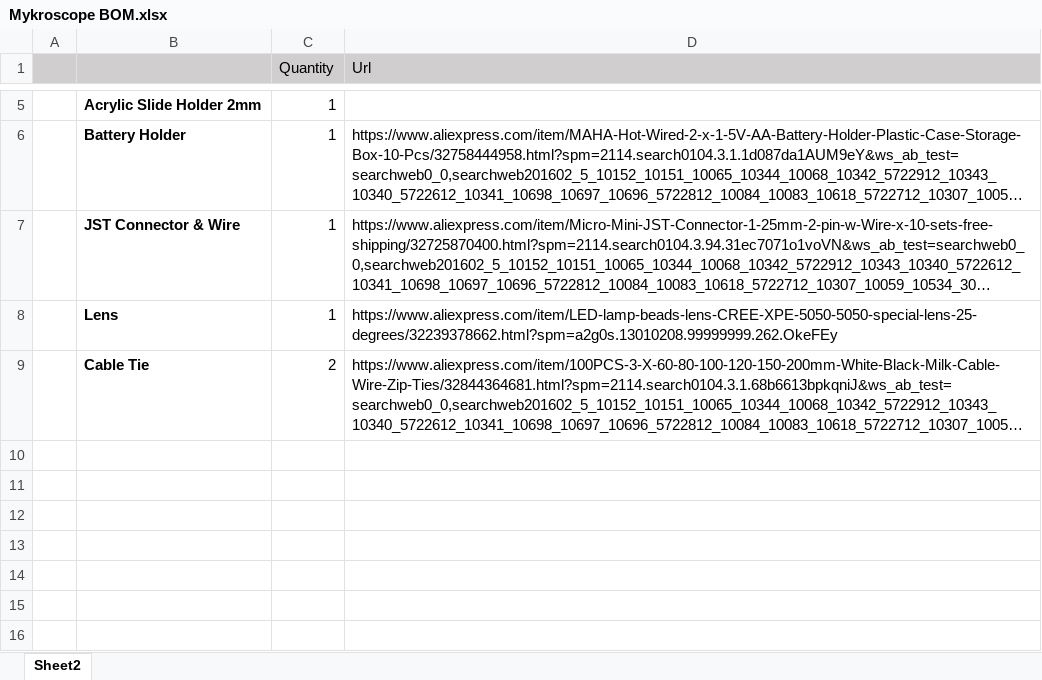
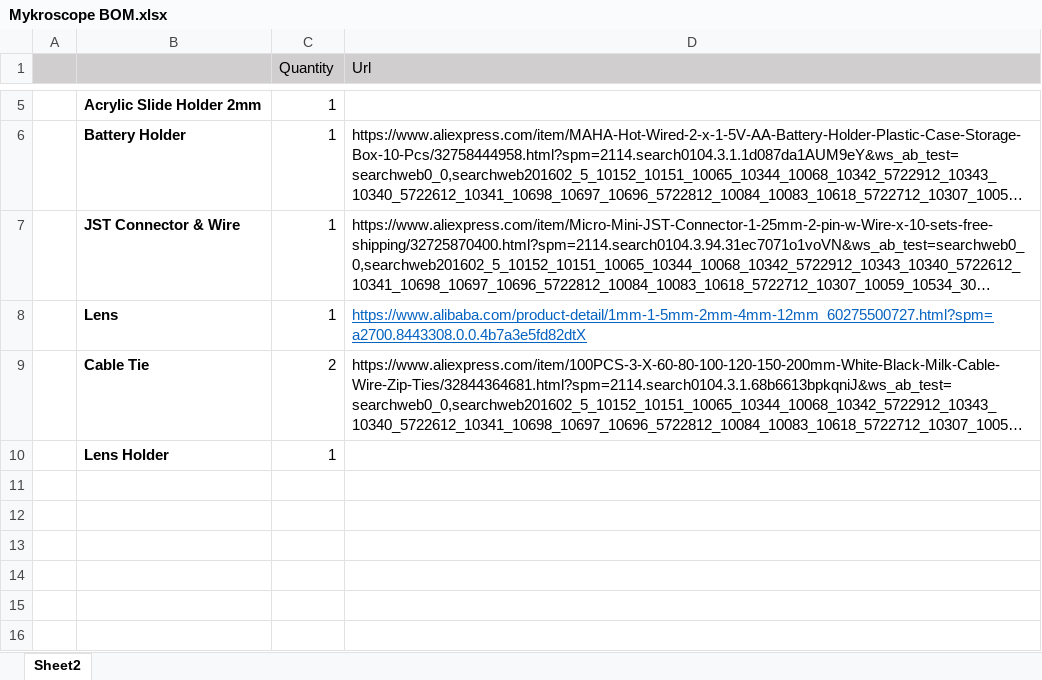
Before and after one commit to ChesterChin92/Mykroscope_Public, an Excel workbook: MykroscopeHardware/Mykroscope BOM.xlsx, sheet Sheet2, drawn as a sheet; only a part is shown, gaps mark what is left out; long unchanged cells end in …; values as stored, in another font and other column widths than the file's, no borders; the diff names each change by its address in the sheet, - before the commit and + after, or states it on an @@ line.

Commit message:
update hardware CAD & laser cut files

```diff
--- a/MykroscopeHardware/Mykroscope BOM.xlsx (sheet Sheet2)
+++ b/MykroscopeHardware/Mykroscope BOM.xlsx (sheet Sheet2)
-D8 (Url): https://www.aliexpress.com/item/LED-lamp-beads-lens-CREE-XPE-5050-5050-special-lens-25-degrees/32239378662.html?spm=a2g0s.13010208.99999999.262.OkeFEy
+D8 (Url): https://www.alibaba.com/product-detail/1mm-1-5mm-2mm-4mm-12mm_60275500727.html?spm=a2700.8443308.0.0.4b7a3e5fd82dtX
@@ D8 underline: off → on, text colour: black → #0563C1 @@
-row 10: (empty)
+row 10:  | Lens Holder | 1
```
Also changed, not shown: 21 other files.
